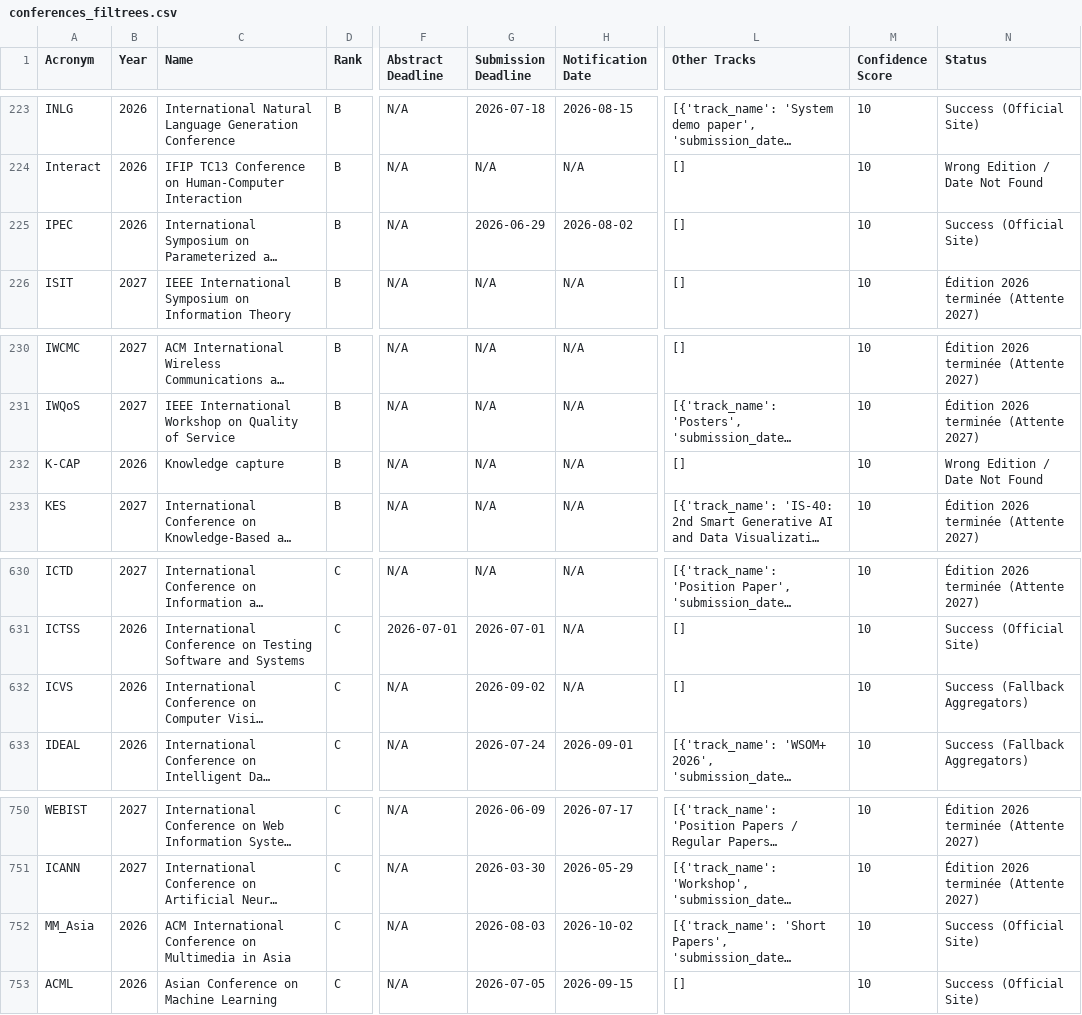
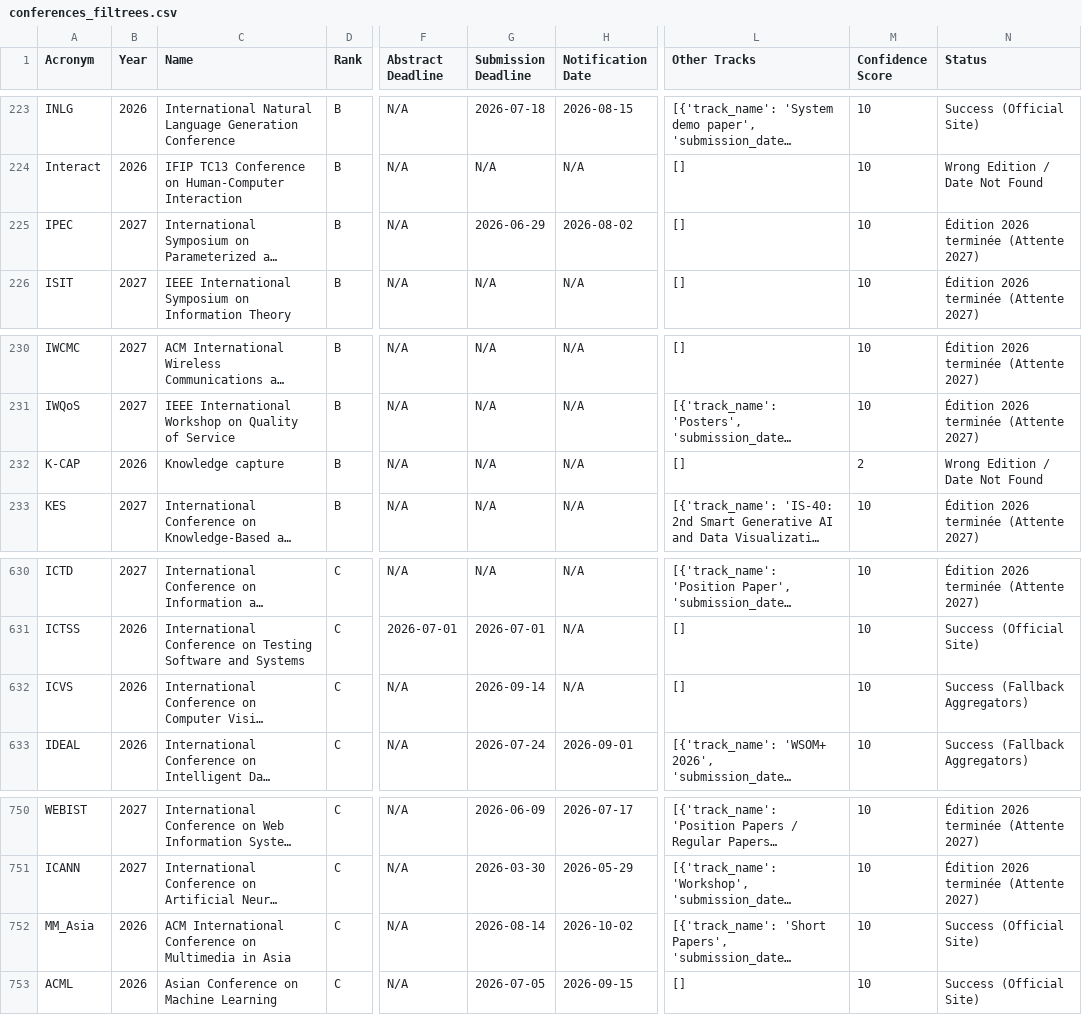
Before and after one commit to JohanPy/ICORESearch, a CSV file: conferences_filtrees.csv, drawn as a sheet; only a part is shown, gaps mark what is left out; long unchanged cells end in …; the diff covers the shown part only; the diff names each change by its address in the sheet, - before the commit and + after, or states it on an @@ line.

```diff
--- a/conferences_filtrees.csv
+++ b/conferences_filtrees.csv
-B225 (Year): 2026
+B225 (Year): 2027
-N225 (Status): Success (Official Site)
+N225 (Status): Édition 2026 terminée (Attente 2027)
-M232 (Confidence Score): 10
+M232 (Confidence Score): 2
-G632 (Submission Deadline): 2026-09-02
+G632 (Submission Deadline): 2026-09-14
-G752 (Submission Deadline): 2026-08-03
+G752 (Submission Deadline): 2026-08-14
```
Also changed, not shown: 23 edited cells elsewhere in this file, 1 other file.
